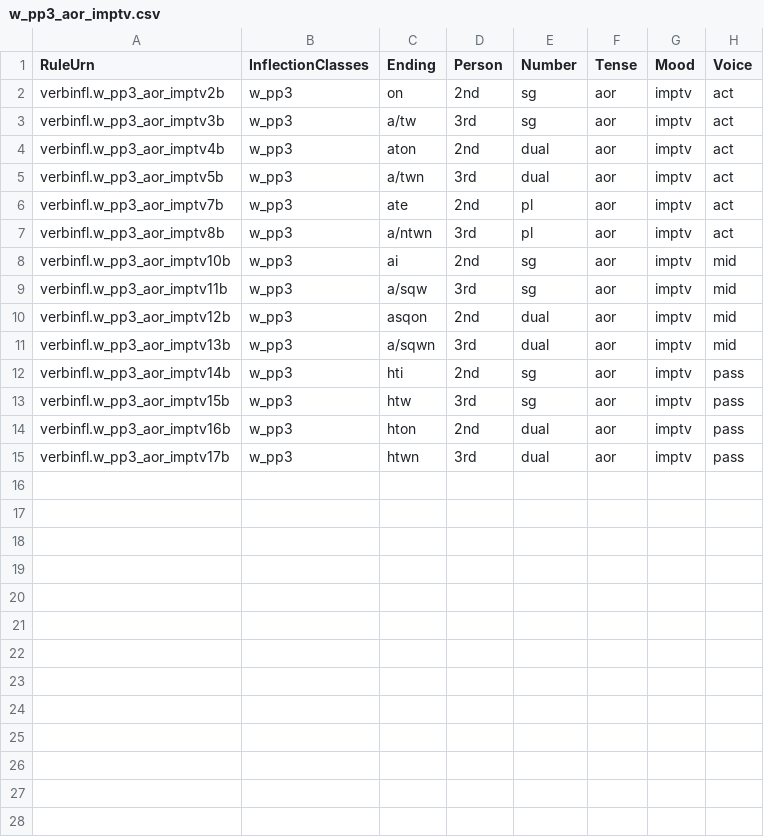
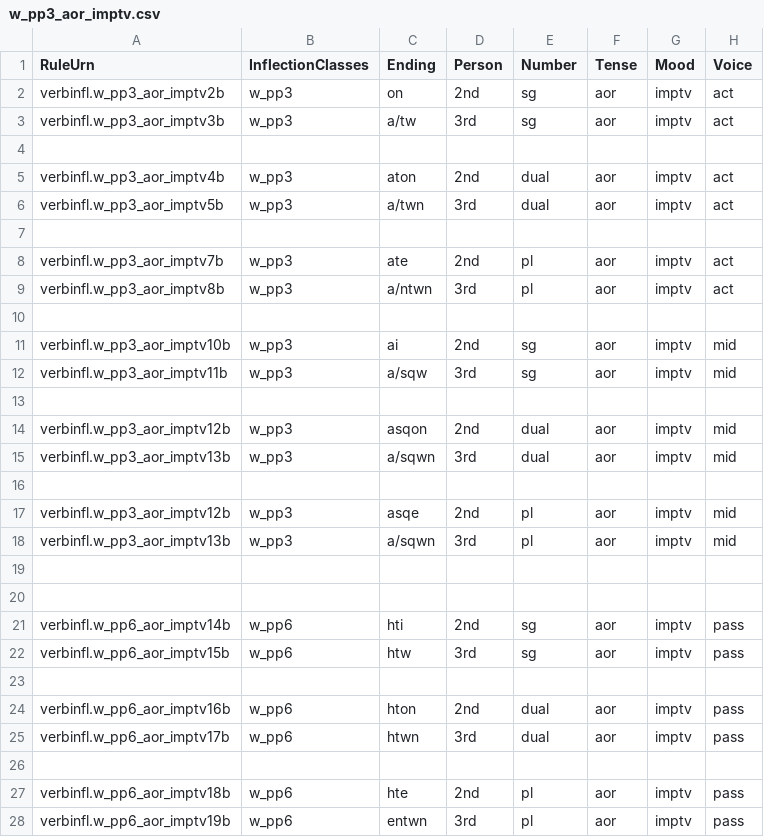
Before and after one commit to neelsmith/greeklang, a CSV file: morphology/sampledata/smyth/rules-csv/verbs/w_pp3_aor_imptv.csv, drawn as a sheet.

Commit message:
Clean up rules data

```diff
--- a/morphology/sampledata/smyth/rules-csv/verbs/w_pp3_aor_imptv.csv
+++ b/morphology/sampledata/smyth/rules-csv/verbs/w_pp3_aor_imptv.csv
@@ -3,13 +3,26 @@ verbinfl.w_pp3_aor_imptv2b,w_pp3,on,2nd,sg,aor,imptv,act
 verbinfl.w_pp3_aor_imptv3b,w_pp3,a/tw,3rd,sg,aor,imptv,act
+
 verbinfl.w_pp3_aor_imptv4b,w_pp3,aton,2nd,dual,aor,imptv,act
 verbinfl.w_pp3_aor_imptv5b,w_pp3,a/twn,3rd,dual,aor,imptv,act
+
 verbinfl.w_pp3_aor_imptv7b,w_pp3,ate,2nd,pl,aor,imptv,act
 verbinfl.w_pp3_aor_imptv8b,w_pp3,a/ntwn,3rd,pl,aor,imptv,act
+
 verbinfl.w_pp3_aor_imptv10b,w_pp3,ai,2nd,sg,aor,imptv,mid
 verbinfl.w_pp3_aor_imptv11b,w_pp3,a/sqw,3rd,sg,aor,imptv,mid
+
 verbinfl.w_pp3_aor_imptv12b,w_pp3,asqon,2nd,dual,aor,imptv,mid
 verbinfl.w_pp3_aor_imptv13b,w_pp3,a/sqwn,3rd,dual,aor,imptv,mid
-verbinfl.w_pp3_aor_imptv14b,w_pp3,hti,2nd,sg,aor,imptv,pass
-verbinfl.w_pp3_aor_imptv15b,w_pp3,htw,3rd,sg,aor,imptv,pass
-verbinfl.w_pp3_aor_imptv16b,w_pp3,hton,2nd,dual,aor,imptv,pass
-verbinfl.w_pp3_aor_imptv17b,w_pp3,htwn,3rd,dual,aor,imptv,pass
+
+verbinfl.w_pp3_aor_imptv12b,w_pp3,asqe,2nd,pl,aor,imptv,mid
+verbinfl.w_pp3_aor_imptv13b,w_pp3,a/sqwn,3rd,pl,aor,imptv,mid
+
+
+verbinfl.w_pp6_aor_imptv14b,w_pp6,hti,2nd,sg,aor,imptv,pass
+verbinfl.w_pp6_aor_imptv15b,w_pp6,htw,3rd,sg,aor,imptv,pass
+
+verbinfl.w_pp6_aor_imptv16b,w_pp6,hton,2nd,dual,aor,imptv,pass
+verbinfl.w_pp6_aor_imptv17b,w_pp6,htwn,3rd,dual,aor,imptv,pass
+
+verbinfl.w_pp6_aor_imptv18b,w_pp6,hte,2nd,pl,aor,imptv,pass
+verbinfl.w_pp6_aor_imptv19b,w_pp6,entwn,3rd,pl,aor,imptv,pass
```
Also changed, not shown: morphology/sampledata/smyth/rules-csv/verbs/w_pp3_aor_indic.csv, 1 other file.
